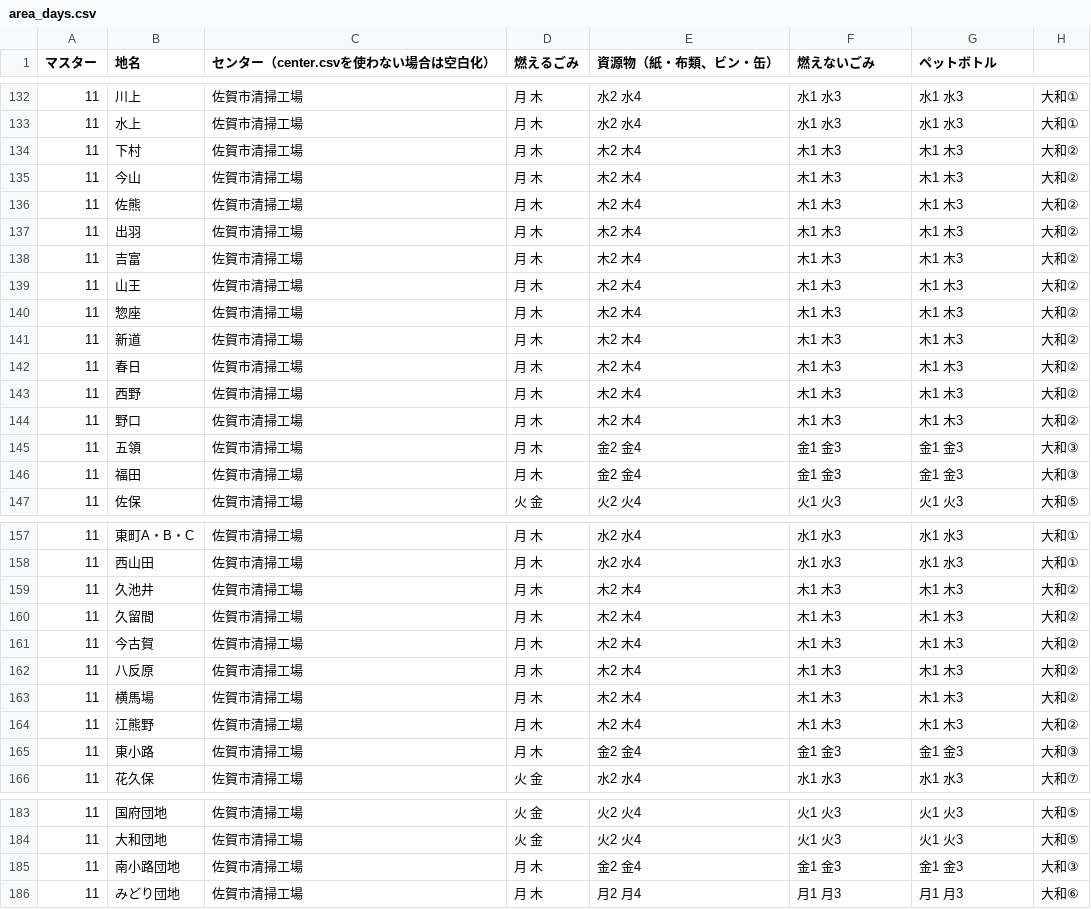
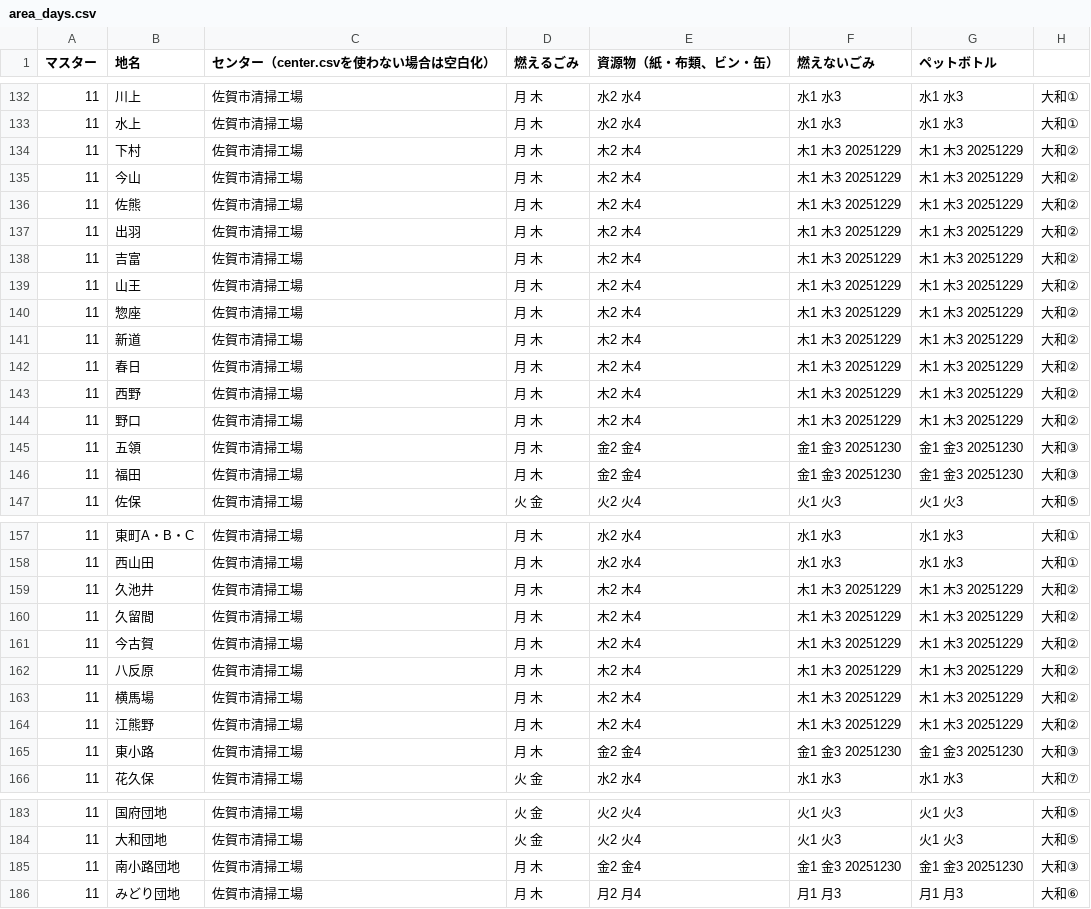
Before and after one commit to codeforsaga/5374, a CSV file: data/area_days.csv, drawn as a sheet; only a part is shown, gaps mark what is left out; the diff covers the shown part only.

```diff
--- a/data/area_days.csv
+++ b/data/area_days.csv
@@ -133,15 +133,15 @@
 11,水上,佐賀市清掃工場,月 木,水2 水4,水1 水3,水1 水3,大和①
-11,下村,佐賀市清掃工場,月 木,木2 木4,木1 木3,木1 木3,大和②
-11,今山,佐賀市清掃工場,月 木,木2 木4,木1 木3,木1 木3,大和②
-11,佐熊,佐賀市清掃工場,月 木,木2 木4,木1 木3,木1 木3,大和②
-11,出羽,佐賀市清掃工場,月 木,木2 木4,木1 木3,木1 木3,大和②
-11,吉富,佐賀市清掃工場,月 木,木2 木4,木1 木3,木1 木3,大和②
-11,山王,佐賀市清掃工場,月 木,木2 木4,木1 木3,木1 木3,大和②
-11,惣座,佐賀市清掃工場,月 木,木2 木4,木1 木3,木1 木3,大和②
-11,新道,佐賀市清掃工場,月 木,木2 木4,木1 木3,木1 木3,大和②
-11,春日,佐賀市清掃工場,月 木,木2 木4,木1 木3,木1 木3,大和②
-11,西野,佐賀市清掃工場,月 木,木2 木4,木1 木3,木1 木3,大和②
-11,野口,佐賀市清掃工場,月 木,木2 木4,木1 木3,木1 木3,大和②
-11,五領,佐賀市清掃工場,月 木,金2 金4,金1 金3,金1 金3,大和③
-11,福田,佐賀市清掃工場,月 木,金2 金4,金1 金3,金1 金3,大和③
+11,下村,佐賀市清掃工場,月 木,木2 木4,木1 木3 20251229,木1 木3 20251229,大和②
+11,今山,佐賀市清掃工場,月 木,木2 木4,木1 木3 20251229,木1 木3 20251229,大和②
+11,佐熊,佐賀市清掃工場,月 木,木2 木4,木1 木3 20251229,木1 木3 20251229,大和②
+11,出羽,佐賀市清掃工場,月 木,木2 木4,木1 木3 20251229,木1 木3 20251229,大和②
+11,吉富,佐賀市清掃工場,月 木,木2 木4,木1 木3 20251229,木1 木3 20251229,大和②
+11,山王,佐賀市清掃工場,月 木,木2 木4,木1 木3 20251229,木1 木3 20251229,大和②
+11,惣座,佐賀市清掃工場,月 木,木2 木4,木1 木3 20251229,木1 木3 20251229,大和②
+11,新道,佐賀市清掃工場,月 木,木2 木4,木1 木3 20251229,木1 木3 20251229,大和②
+11,春日,佐賀市清掃工場,月 木,木2 木4,木1 木3 20251229,木1 木3 20251229,大和②
+11,西野,佐賀市清掃工場,月 木,木2 木4,木1 木3 20251229,木1 木3 20251229,大和②
+11,野口,佐賀市清掃工場,月 木,木2 木4,木1 木3 20251229,木1 木3 20251229,大和②
+11,五領,佐賀市清掃工場,月 木,金2 金4,金1 金3 20251230,金1 金3 20251230,大和③
+11,福田,佐賀市清掃工場,月 木,金2 金4,金1 金3 20251230,金1 金3 20251230,大和③
 11,佐保,佐賀市清掃工場,火 金,火2 火4,火1 火3,火1 火3,大和⑤
@@ -158,9 +158,9 @@
 11,西山田,佐賀市清掃工場,月 木,水2 水4,水1 水3,水1 水3,大和①
-11,久池井,佐賀市清掃工場,月 木,木2 木4,木1 木3,木1 木3,大和②
-11,久留間,佐賀市清掃工場,月 木,木2 木4,木1 木3,木1 木3,大和②
-11,今古賀,佐賀市清掃工場,月 木,木2 木4,木1 木3,木1 木3,大和②
-11,八反原,佐賀市清掃工場,月 木,木2 木4,木1 木3,木1 木3,大和②
-11,横馬場,佐賀市清掃工場,月 木,木2 木4,木1 木3,木1 木3,大和②
-11,江熊野,佐賀市清掃工場,月 木,木2 木4,木1 木3,木1 木3,大和②
-11,東小路,佐賀市清掃工場,月 木,金2 金4,金1 金3,金1 金3,大和③
+11,久池井,佐賀市清掃工場,月 木,木2 木4,木1 木3 20251229,木1 木3 20251229,大和②
+11,久留間,佐賀市清掃工場,月 木,木2 木4,木1 木3 20251229,木1 木3 20251229,大和②
+11,今古賀,佐賀市清掃工場,月 木,木2 木4,木1 木3 20251229,木1 木3 20251229,大和②
+11,八反原,佐賀市清掃工場,月 木,木2 木4,木1 木3 20251229,木1 木3 20251229,大和②
+11,横馬場,佐賀市清掃工場,月 木,木2 木4,木1 木3 20251229,木1 木3 20251229,大和②
+11,江熊野,佐賀市清掃工場,月 木,木2 木4,木1 木3 20251229,木1 木3 20251229,大和②
+11,東小路,佐賀市清掃工場,月 木,金2 金4,金1 金3 20251230,金1 金3 20251230,大和③
 11,花久保,佐賀市清掃工場,火 金,水2 水4,水1 水3,水1 水3,大和⑦
@@ -184,3 +184,3 @@
 11,大和団地,佐賀市清掃工場,火 金,火2 火4,火1 火3,火1 火3,大和⑤
-11,南小路団地,佐賀市清掃工場,月 木,金2 金4,金1 金3,金1 金3,大和③
+11,南小路団地,佐賀市清掃工場,月 木,金2 金4,金1 金3 20251230,金1 金3 20251230,大和③
 11,みどり団地,佐賀市清掃工場,月 木,月2 月4,月1 月3,月1 月3,大和⑥
```
Also changed, not shown: 139 edited cells elsewhere in this file.
